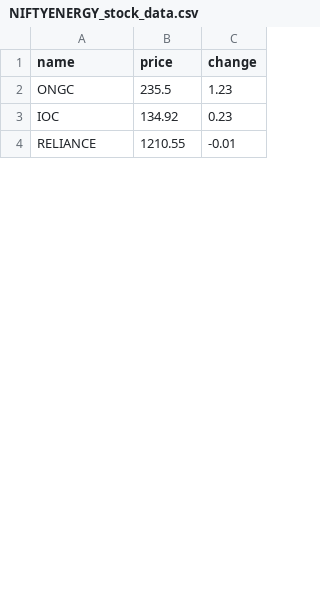
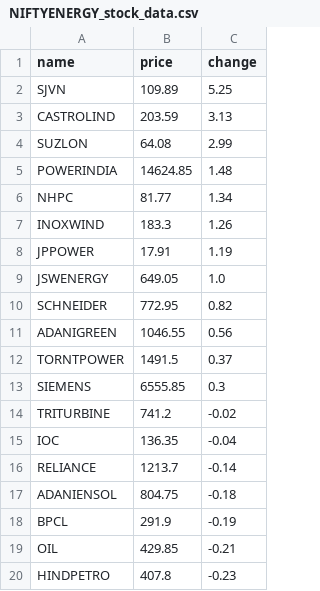
Before and after one commit to SxryxnshS5/Heatmap-react, a CSV file: public/Scraped_data/NIFTYENERGY_stock_data.csv, drawn as a sheet; only a part is shown; the diff covers the shown part only.

```diff
--- a/public/Scraped_data/NIFTYENERGY_stock_data.csv
+++ b/public/Scraped_data/NIFTYENERGY_stock_data.csv
@@ -1,4 +1,20 @@
 name,price,change
-ONGC,235.5,1.23
-IOC,134.92,0.23
-RELIANCE,1210.55,-0.01
+SJVN,109.89,5.25
+CASTROLIND,203.59,3.13
+SUZLON,64.08,2.99
+POWERINDIA,14624.85,1.48
+NHPC,81.77,1.34
+INOXWIND,183.3,1.26
+JPPOWER,17.91,1.19
+JSWENERGY,649.05,1.0
+SCHNEIDER,772.95,0.82
+ADANIGREEN,1046.55,0.56
+TORNTPOWER,1491.5,0.37
+SIEMENS,6555.85,0.3
+TRITURBINE,741.2,-0.02
+IOC,136.35,-0.04
+RELIANCE,1213.7,-0.14
+ADANIENSOL,804.75,-0.18
+BPCL,291.9,-0.19
+OIL,429.85,-0.21
+HINDPETRO,407.8,-0.23
```
Also changed, not shown: 18 added rows, 4 removed rows and 6 edited cells elsewhere in this file, public/Scraped_data/BANKNIFTY_stock_data.csv, public/Scraped_data/NIFTYAUTO_stock_data.csv, 6 other files.
